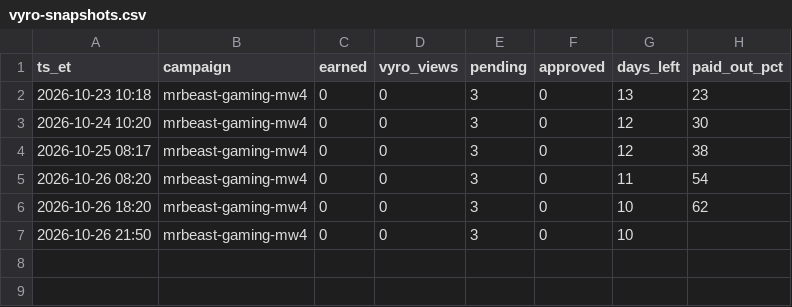
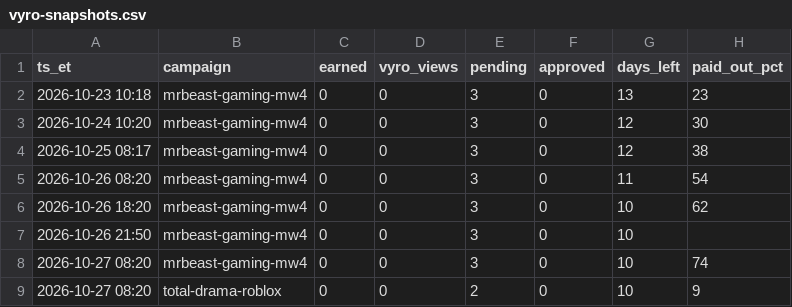
Before and after one commit to wdownard-dev/openclaw-workspace, a CSV file: projects/clips/vyro-snapshots.csv, drawn as a sheet.

```diff
--- a/projects/clips/vyro-snapshots.csv
+++ b/projects/clips/vyro-snapshots.csv
@@ -7 +7,3 @@ ts_et,campaign,earned,vyro_views,pending,approved,days_left,paid_out_pct
 2026-10-26 21:50,mrbeast-gaming-mw4,0,0,3,0,10,
+2026-10-27 08:20,mrbeast-gaming-mw4,0,0,3,0,10,74
+2026-10-27 08:20,total-drama-roblox,0,0,2,0,10,9
```
Also changed, not shown: projects/clips/results-snapshots.csv, 6 other files.
